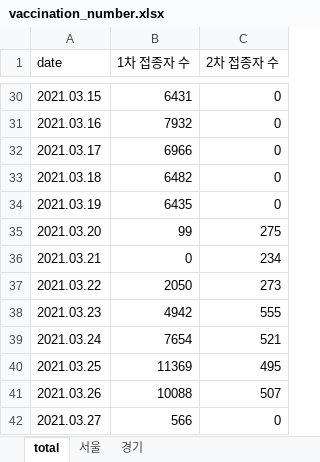
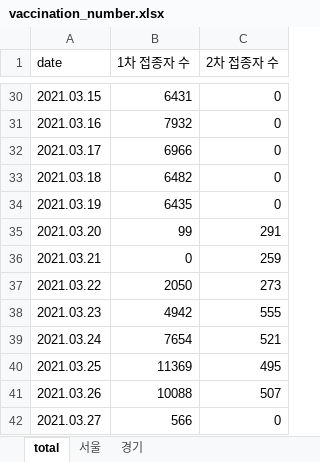
Before and after one commit to YunjeongLee/COVID19_SeoulGyeonggi, an Excel workbook: data/vaccine/vaccination_number.xlsx, sheet total, drawn as a sheet; only a part is shown, gaps mark what is left out; values as stored, in another font and other column widths than the file's, no borders; the diff names each change by its address in the sheet, - before the commit and + after, or states it on an @@ line.

Commit message:
add data on 2021/03/20-21 in Gyeonggi

```diff
--- a/data/vaccine/vaccination_number.xlsx (sheet total)
+++ b/data/vaccine/vaccination_number.xlsx (sheet total)
-C35 (2차 접종자 수): 275
+C35 (2차 접종자 수): 291
-C36 (2차 접종자 수): 234
+C36 (2차 접종자 수): 259
```
Also changed, not shown: sheet 경기.
